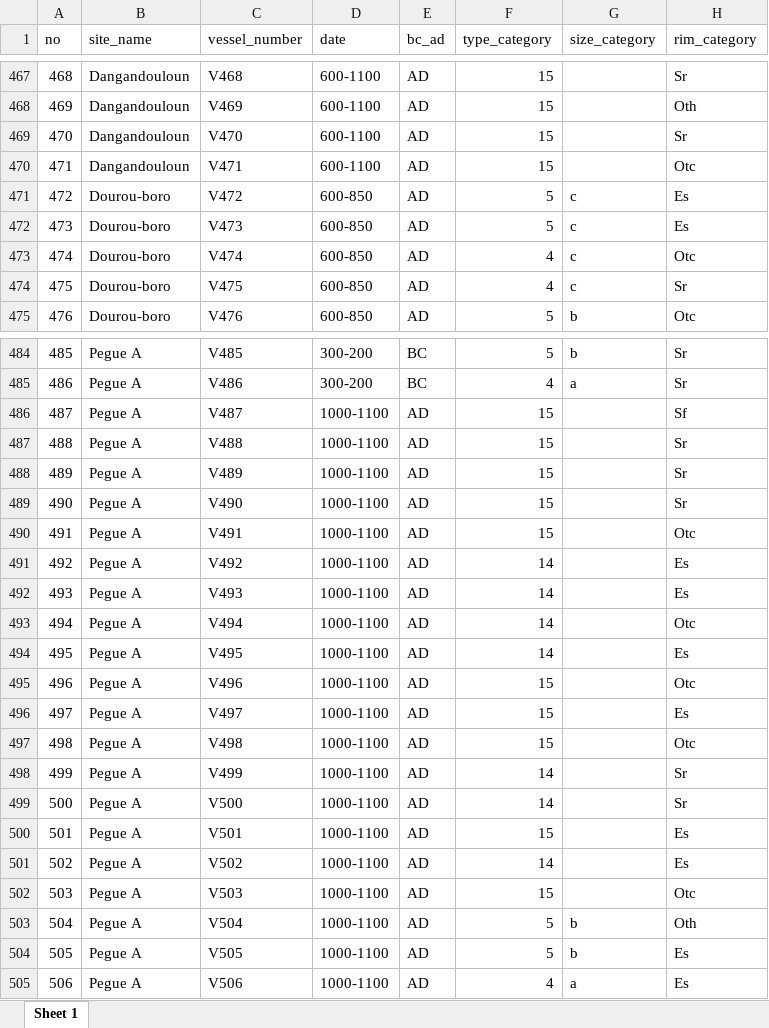
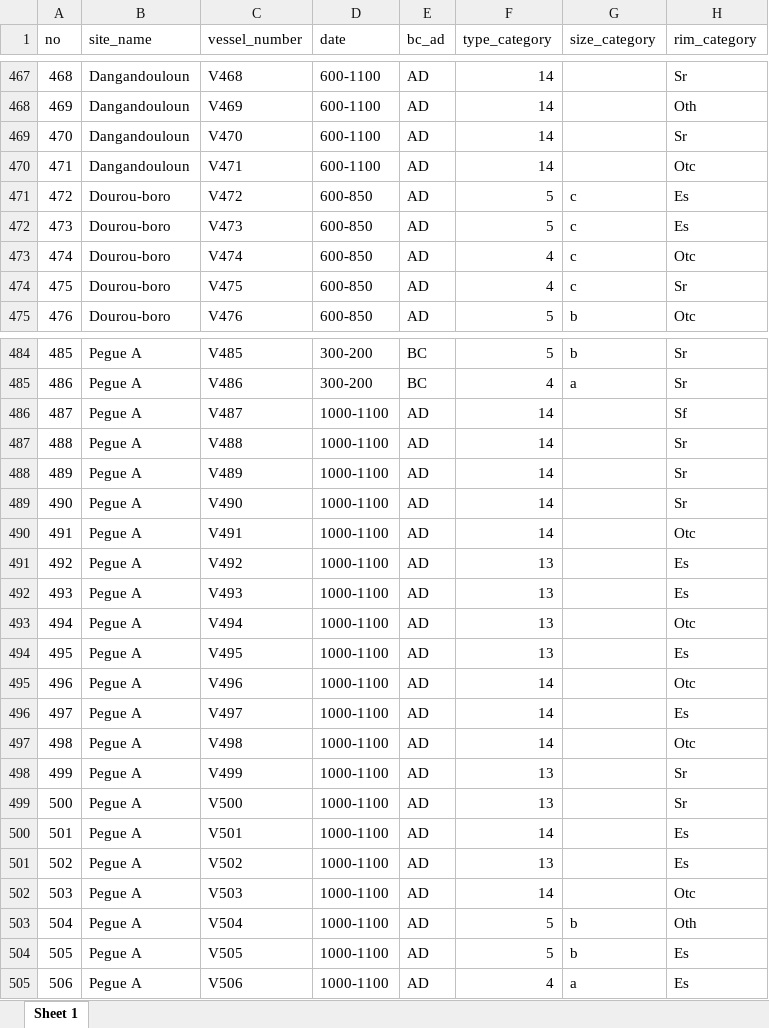
Before and after one commit to soerenfp/PotteryChronology_IND, an Excel workbook: analysis/data/raw_data/data_measurements_01.xlsx, sheet Sheet 1, drawn as a sheet; only a part is shown, gaps mark what is left out; values as stored, in another font and other column widths than the file's, no borders; the diff covers the shown part only; the diff names each change by its address in the sheet, - before the commit and + after, or states it on an @@ line.

```diff
--- a/analysis/data/raw_data/data_measurements_01.xlsx (sheet Sheet 1)
+++ b/analysis/data/raw_data/data_measurements_01.xlsx (sheet Sheet 1)
-F467:F470 (type_category): 15
+F467:F470 (type_category): 14
-F486:F490 (type_category): 15
+F486:F490 (type_category): 14
-F491:F494 (type_category): 14
+F491:F494 (type_category): 13
-F495:F497 (type_category): 15
+F495:F497 (type_category): 14
-F498:F499 (type_category): 14
+F498:F499 (type_category): 13
-F500 (type_category): 15
+F500 (type_category): 14
-F501 (type_category): 14
+F501 (type_category): 13
-F502 (type_category): 15
+F502 (type_category): 14
```
Also changed, not shown: 35 edited cells elsewhere in this sheet, descriptive_statistics_by_type_size.xlsx, 5 other files.
